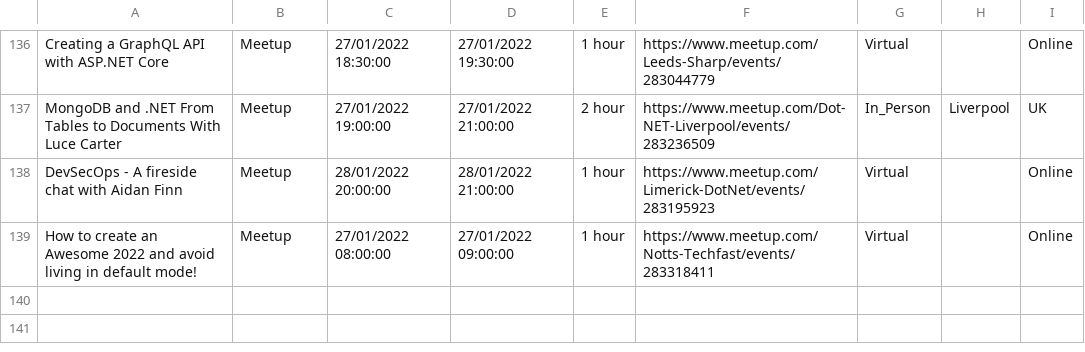
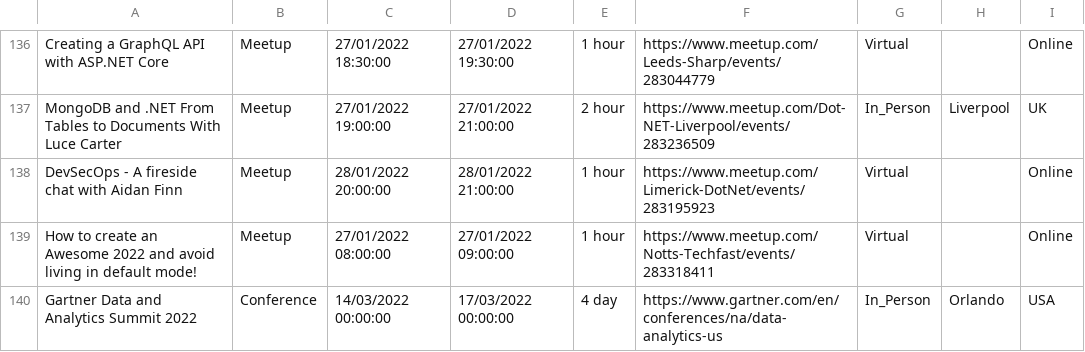
Before and after one commit to Avanade/TechCommunityCalendar, a CSV file: src/TechCommunityCalendar.Solution/TechCommunityCalendar.CoreWebApplication/wwwroot/Data/TechEvents.csv, drawn as a sheet; only a part is shown, gaps mark what is left out.

Commit message:
Adding event Gartner Data and Analytics Summit 2022 to TechEvents.csv

```diff
--- a/src/TechCommunityCalendar.Solution/TechCommunityCalendar.CoreWebApplication/wwwroot/Data/TechEvents.csv
+++ b/src/TechCommunityCalendar.Solution/TechCommunityCalendar.CoreWebApplication/wwwroot/Data/TechEvents.csv
@@ -139 +139,2 @@ DevSecOps - A fireside chat with Aidan Finn,Meetup,28/01/2022 20:00:00,28/01/202
 How to create an Awesome 2022 and avoid living in default mode!,Meetup,27/01/2022 08:00:00,27/01/2022 09:00:00,1 hour,https://www.meetup.com/Notts-Techfast/events/283318411,Virtual,,Online
+Gartner Data and Analytics Summit 2022,Conference,14/03/2022 00:00:00,17/03/2022 00:00:00,4 day,https://www.gartner.com/en/conferences/na/data-analytics-us,In_Person,Orlando,USA
```
